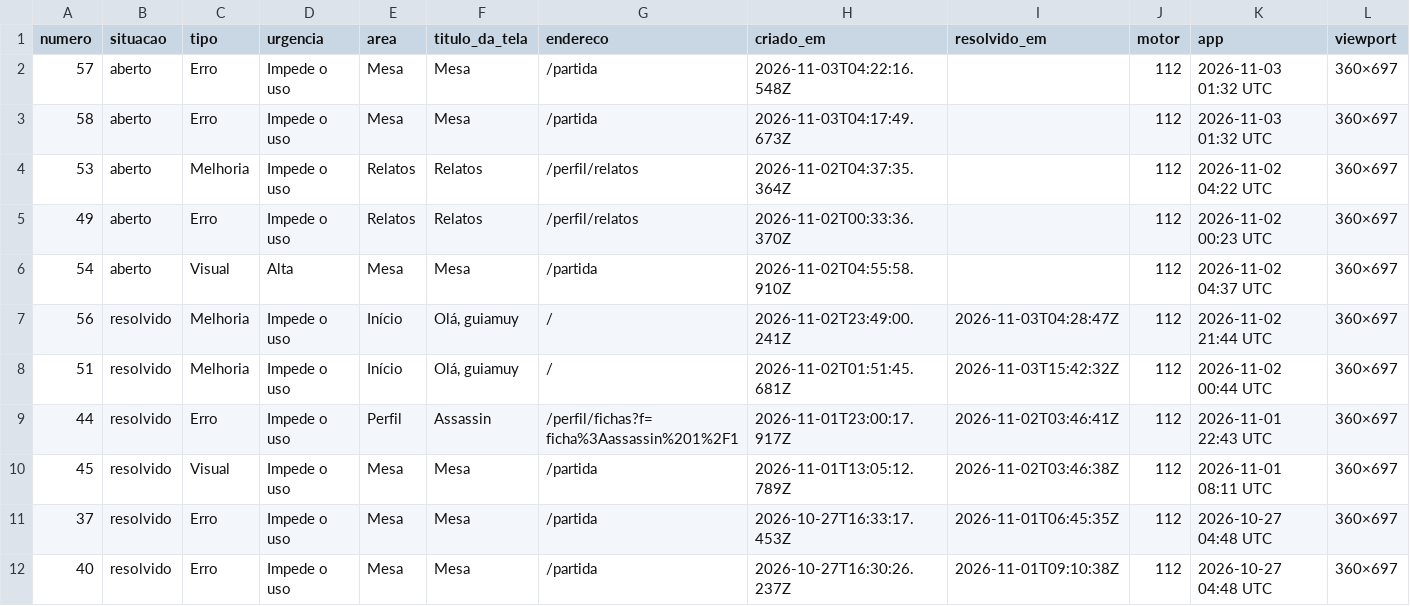
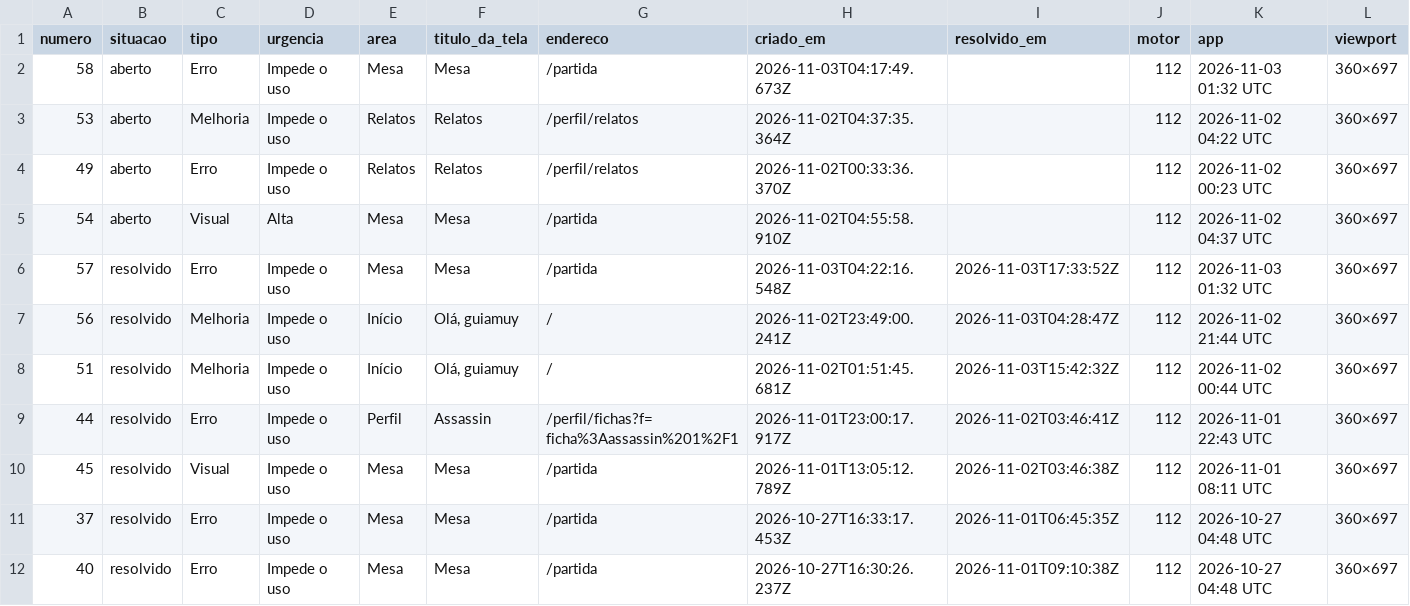
Before and after one commit to guiamuy/-Estante-Gerenciador-e-Simulador-de-Magic-, a CSV file: relatos.csv, drawn as a sheet; only a part is shown; removed rows and columns are numbered as before the commit, all else as after; rows hold the shown columns only; the diff names each change by its address in the sheet, - before the commit and + after, or states it on an @@ line.

```diff
--- a/relatos.csv
+++ b/relatos.csv
-row 2: 57 | aberto | Erro | Impede o uso | Mesa | Mesa | /partida | 2026-11-03T04:22:16.548Z |  | 112 | 2026-11-03 01:32 UTC | 360×697
+row 6: 57 | resolvido | Erro | Impede o uso | Mesa | Mesa | /partida | 2026-11-03T04:22:16.548Z | 2026-11-03T17:33:52Z | 112 | 2026-11-03 01:32 UTC | 360×697
```
Also changed, not shown: 2 other files.
